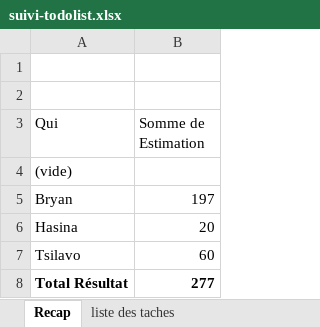
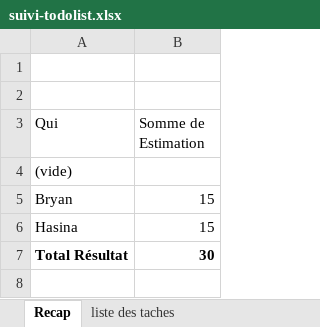
Before and after one commit to bryanRasamy/exam-final-S3-fev-26, an Excel workbook: suivi-todolist.xlsx, sheet Recap, drawn as a sheet; values as stored, in another font and other column widths than the file's, no borders; removed rows and columns are numbered as before the commit, all else as after; the diff names each change by its address in the sheet, - before the commit and + after, or states it on an @@ line.

```diff
--- a/suivi-todolist.xlsx (sheet Recap)
+++ b/suivi-todolist.xlsx (sheet Recap)
-B5 (Somme de Estimation): 197
+B5 (Somme de Estimation): 15
-B6 (Somme de Estimation): 20
+B6 (Somme de Estimation): 15
-row 7: Tsilavo | 60
-B7 (Somme de Estimation): 277
+B7 (Somme de Estimation): 30
```
Also changed, not shown: sheet liste des taches, sheet avancement projet, 6 other files.
